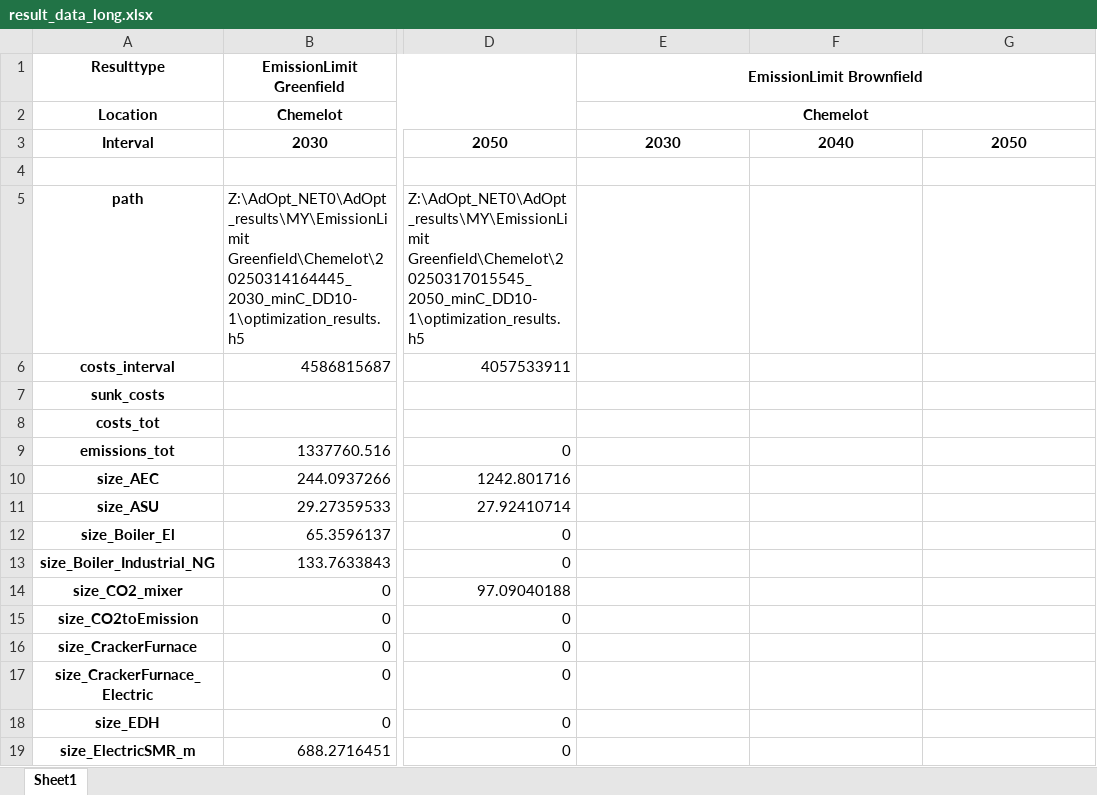
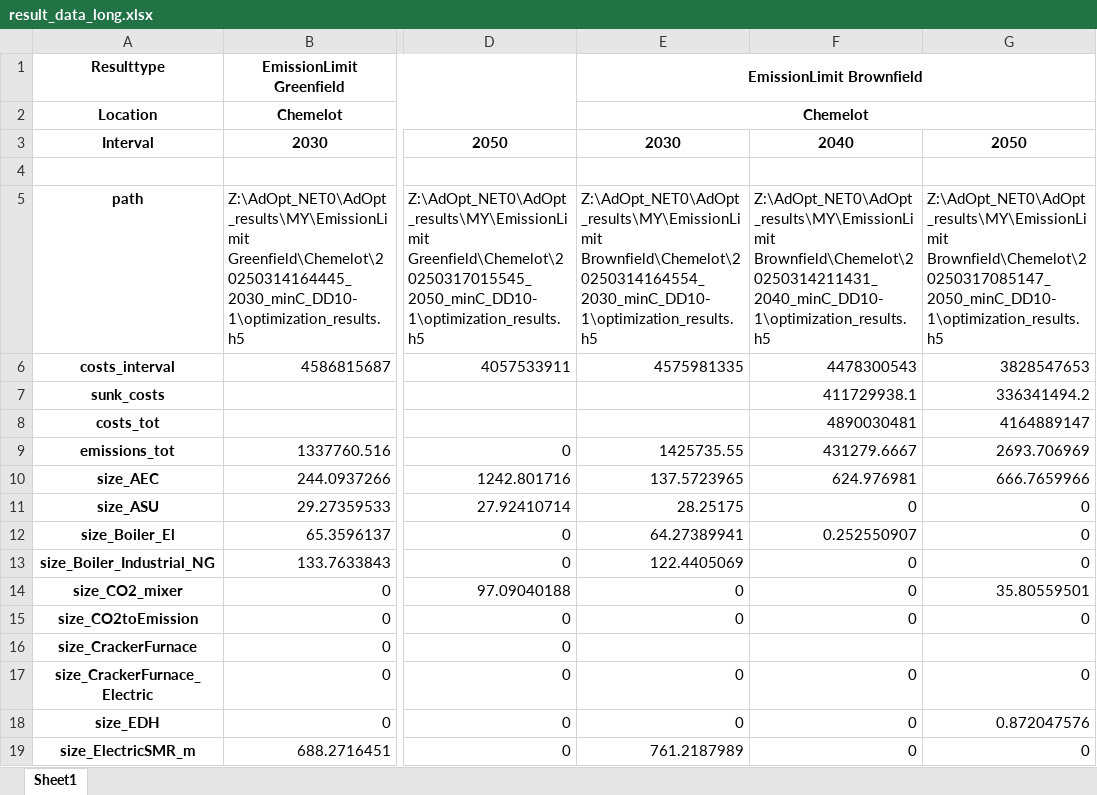
Before and after one commit to julia1071/AdOpT-NET0_ModelLink, an Excel workbook: Plotting/result_data_long.xlsx, sheet Sheet1, drawn as a sheet; only a part is shown, gaps mark what is left out; values as stored, in another font and other column widths than the file's, no borders; the diff covers the shown part only; the diff names each change by its address in the sheet, - before the commit and + after, or states it on an @@ line.

Commit message:
update results

```diff
--- a/Plotting/result_data_long.xlsx (sheet Sheet1)
+++ b/Plotting/result_data_long.xlsx (sheet Sheet1)
-E5: (empty)
+E5: Z:\AdOpt_NET0\AdOpt_results\MY\EmissionLimit Brownfield\Chemelot\20250314164554_2030_minC_DD10-1\optimization_results.h5
-F5: (empty)
+F5: Z:\AdOpt_NET0\AdOpt_results\MY\EmissionLimit Brownfield\Chemelot\20250314211431_2040_minC_DD10-1\optimization_results.h5
-G5: (empty)
+G5: Z:\AdOpt_NET0\AdOpt_results\MY\EmissionLimit Brownfield\Chemelot\20250317085147_2050_minC_DD10-1\optimization_results.h5
-E6: (empty)
+E6: 4575981335
-F6: (empty)
+F6: 4478300543
-G6: (empty)
+G6: 3828547653
-F7: (empty)
+F7: 411729938.1
-G7: (empty)
+G7: 336341494.2
-F8: (empty)
+F8: 4890030481
-G8: (empty)
+G8: 4164889147
-E9: (empty)
+E9: 1425735.55
-F9: (empty)
+F9: 431279.6667
-G9: (empty)
+G9: 2693.706969
-E10: (empty)
+E10: 137.5723965
-F10: (empty)
+F10: 624.976981
-G10: (empty)
+G10: 666.7659966
-E11: (empty)
+E11: 28.25175
-F11: (empty)
+F11: 0
-G11:G13: (empty)
+G11:G13: 0
-E12: (empty)
+E12: 64.27389941
-F12: (empty)
+F12: 0.252550907
-E13: (empty)
+E13: 122.4405069
-F13:F15: (empty)
+F13:F15: 0
-E14:E15: (empty)
+E14:E15: 0
-G14: (empty)
+G14: 35.80559501
-G15: (empty)
+G15: 0
-E17:E18: (empty)
+E17:E18: 0
-F17:F19: (empty)
+F17:F19: 0
-G17: (empty)
+G17: 0
-G18: (empty)
+G18: 0.872047576
-E19: (empty)
+E19: 761.2187989
-G19: (empty)
+G19: 0
```
Also changed, not shown: 18 added rows and 226 edited cells elsewhere in this sheet, 2 other files.
